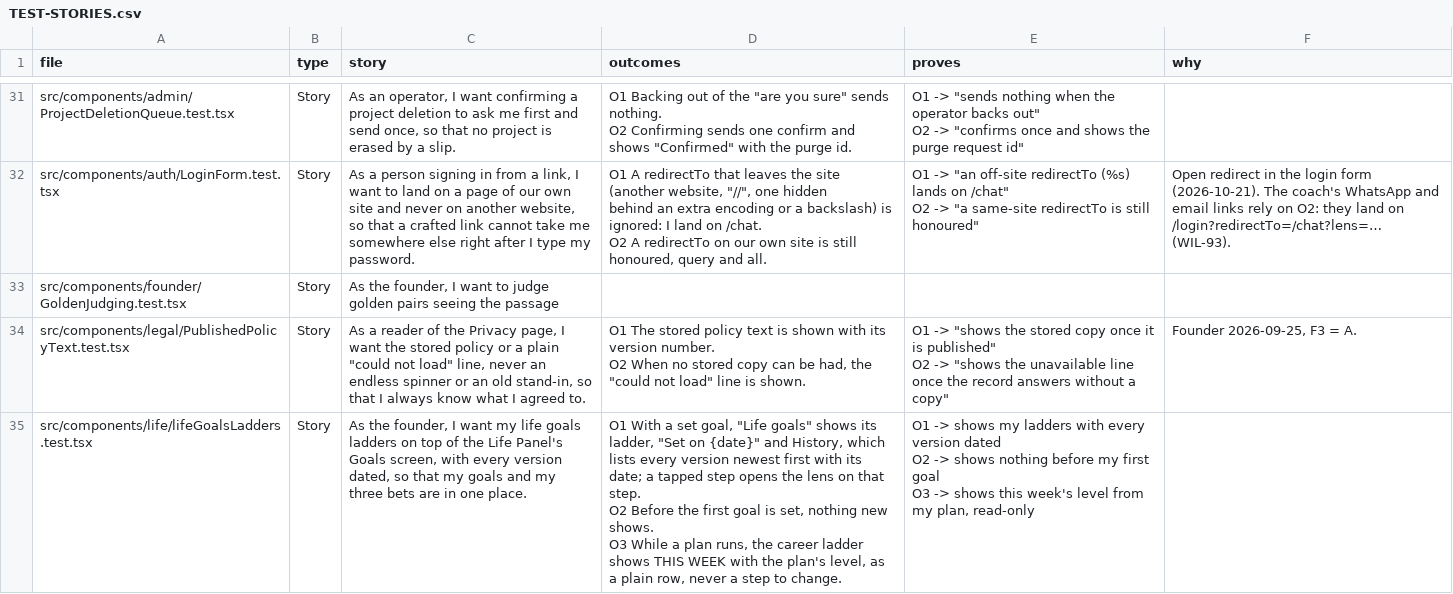
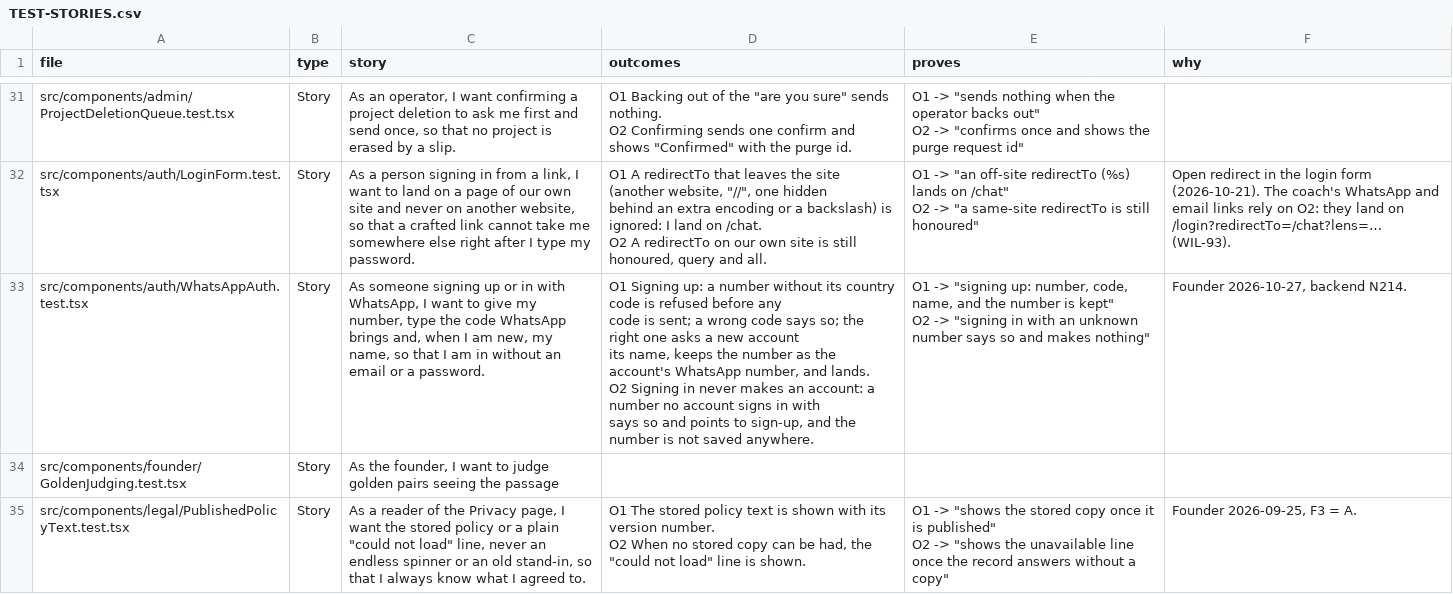
Before and after one commit to wilplus/frontend-cursor, a CSV file: docs/TEST-STORIES.csv, drawn as a sheet; only a part is shown, gaps mark what is left out; the shorter side is filled out with more unchanged rows.

```diff
--- a/docs/TEST-STORIES.csv
+++ b/docs/TEST-STORIES.csv
@@ -233,2 +233,8 @@ O2  A redirectTo on our own site is still honoured, query and all.","O1 -> ""an
 O2 -> ""a same-site redirectTo is still honoured""",Open redirect in the login form (2026-10-21). The coach's WhatsApp and email links rely on O2: they land on /login?redirectTo=/chat?lens=… (WIL-93).
+src/components/auth/WhatsAppAuth.test.tsx,Story,"As someone signing up or in with WhatsApp, I want to give my number, type the code WhatsApp brings and, when I am new, my name, so that I am in without an email or a password.","O1  Signing up: a number without its country code is refused before any
+code is sent; a wrong code says so; the right one asks a new account
+its name, keeps the number as the account's WhatsApp number, and lands.
+O2  Signing in never makes an account: a number no account signs in with
+says so and points to sign-up, and the number is not saved anywhere.","O1 -> ""signing up: number, code, name, and the number is kept""
+O2 -> ""signing in with an unknown number says so and makes nothing""","Founder 2026-10-27, backend N214."
 src/components/founder/GoldenJudging.test.tsx,Story,"As the founder, I want to judge golden pairs seeing the passage",,,
```
Also changed, not shown: 4 other files.
